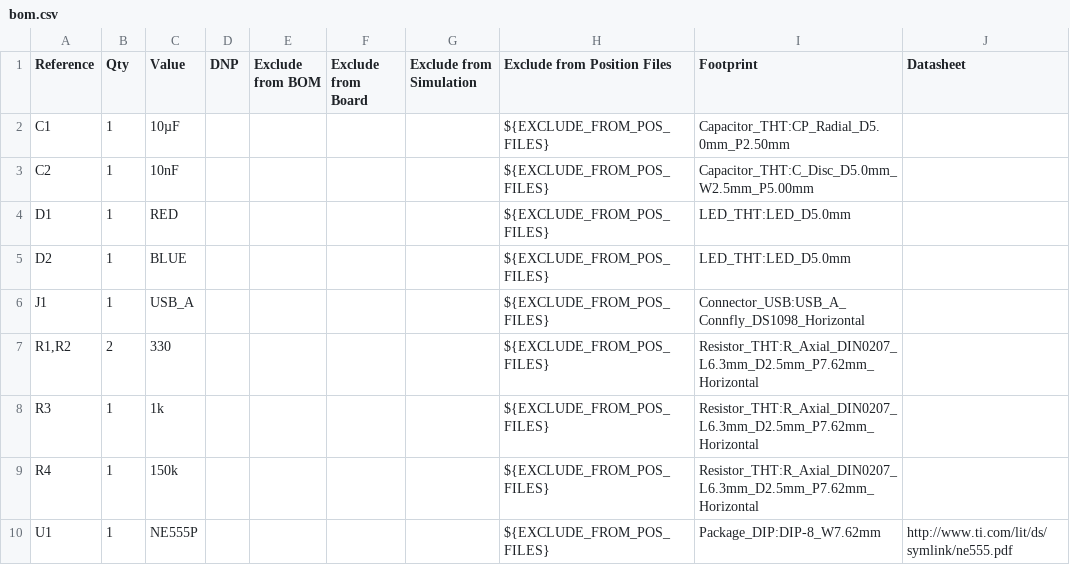
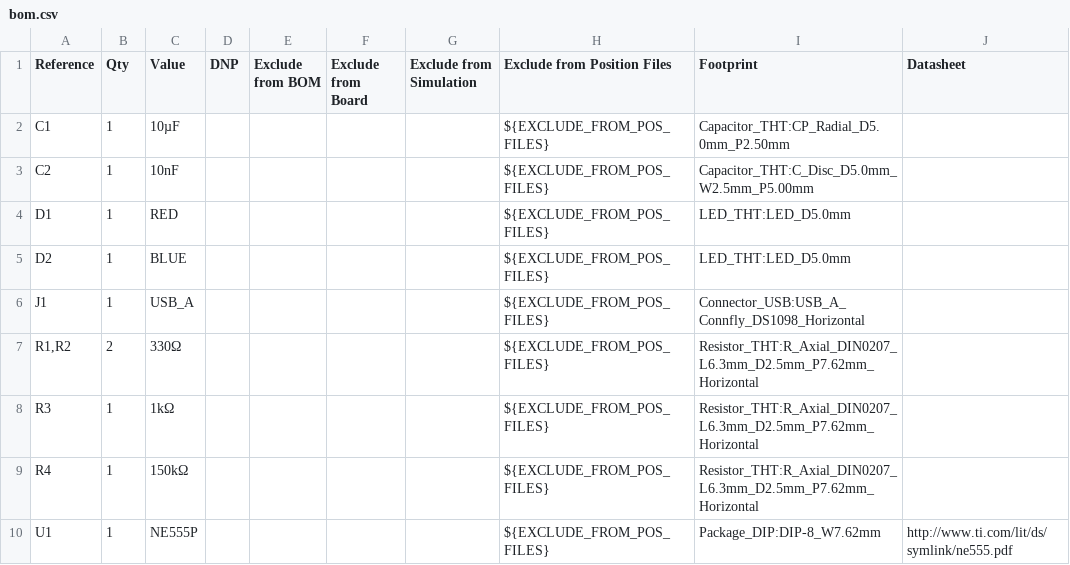
Before and after one commit to AngelinaMaryGeorge/Tinker-Space-Carnival, a CSV file: bom.csv, drawn as a sheet.

Commit message:
Adding Ω to bom

```diff
--- a/bom.csv
+++ b/bom.csv
@@ -6,5 +6,5 @@ D2,1,BLUE,,,,,${EXCLUDE_FROM_POS_FILES},LED_THT:LED_D5.0mm,
 J1,1,USB_A,,,,,${EXCLUDE_FROM_POS_FILES},Connector_USB:USB_A_Connfly_DS1098_Horizontal,
-"R1,R2",2,330,,,,,${EXCLUDE_FROM_POS_FILES},Resistor_THT:R_Axial_DIN0207_L6.3mm_D2.5mm_P7.62mm_Horizontal,
-R3,1,1k,,,,,${EXCLUDE_FROM_POS_FILES},Resistor_THT:R_Axial_DIN0207_L6.3mm_D2.5mm_P7.62mm_Horizontal,
-R4,1,150k,,,,,${EXCLUDE_FROM_POS_FILES},Resistor_THT:R_Axial_DIN0207_L6.3mm_D2.5mm_P7.62mm_Horizontal,
+"R1,R2",2,330Ω,,,,,${EXCLUDE_FROM_POS_FILES},Resistor_THT:R_Axial_DIN0207_L6.3mm_D2.5mm_P7.62mm_Horizontal,
+R3,1,1kΩ,,,,,${EXCLUDE_FROM_POS_FILES},Resistor_THT:R_Axial_DIN0207_L6.3mm_D2.5mm_P7.62mm_Horizontal,
+R4,1,150kΩ,,,,,${EXCLUDE_FROM_POS_FILES},Resistor_THT:R_Axial_DIN0207_L6.3mm_D2.5mm_P7.62mm_Horizontal,
 U1,1,NE555P,,,,,${EXCLUDE_FROM_POS_FILES},Package_DIP:DIP-8_W7.62mm,http://www.ti.com/lit/ds/symlink/ne555.pdf
```
